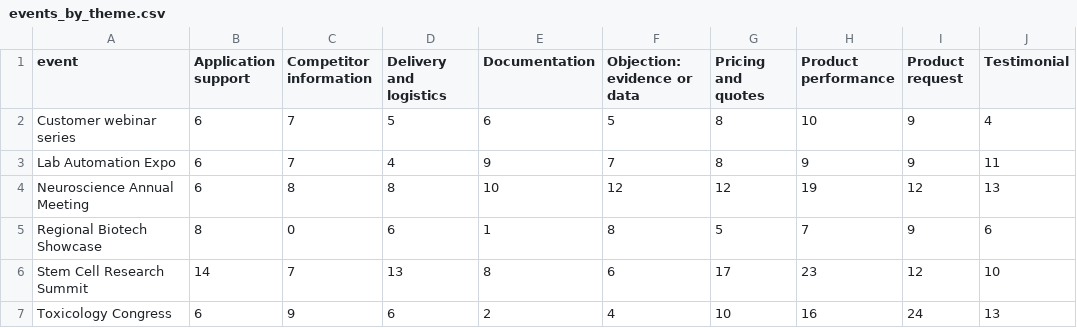
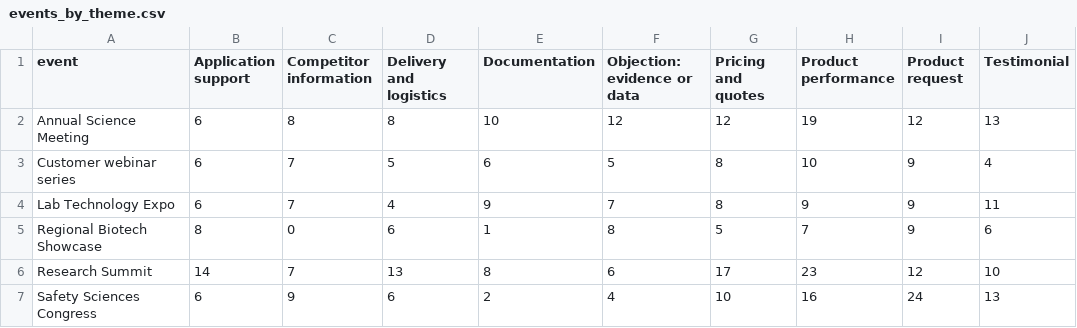
Before and after one commit to rbanola1/RevOps-Portfolio, a CSV file: 10-voice-of-customer-program/data/events_by_theme.csv, drawn as a sheet.

```diff
--- a/10-voice-of-customer-program/data/events_by_theme.csv
+++ b/10-voice-of-customer-program/data/events_by_theme.csv
@@ -1,7 +1,7 @@
 event,Application support,Competitor information,Delivery and logistics,Documentation,Objection: evidence or data,Pricing and quotes,Product performance,Product request,Testimonial
+Annual Science Meeting,6,8,8,10,12,12,19,12,13
 Customer webinar series,6,7,5,6,5,8,10,9,4
-Lab Automation Expo,6,7,4,9,7,8,9,9,11
-Neuroscience Annual Meeting,6,8,8,10,12,12,19,12,13
+Lab Technology Expo,6,7,4,9,7,8,9,9,11
 Regional Biotech Showcase,8,0,6,1,8,5,7,9,6
-Stem Cell Research Summit,14,7,13,8,6,17,23,12,10
-Toxicology Congress,6,9,6,2,4,10,16,24,13
+Research Summit,14,7,13,8,6,17,23,12,10
+Safety Sciences Congress,6,9,6,2,4,10,16,24,13
```
Also changed, not shown: 10-voice-of-customer-program/data/event_followup_conversion.csv, 10-voice-of-customer-program/data/voc_entries.csv, 7 other files.
